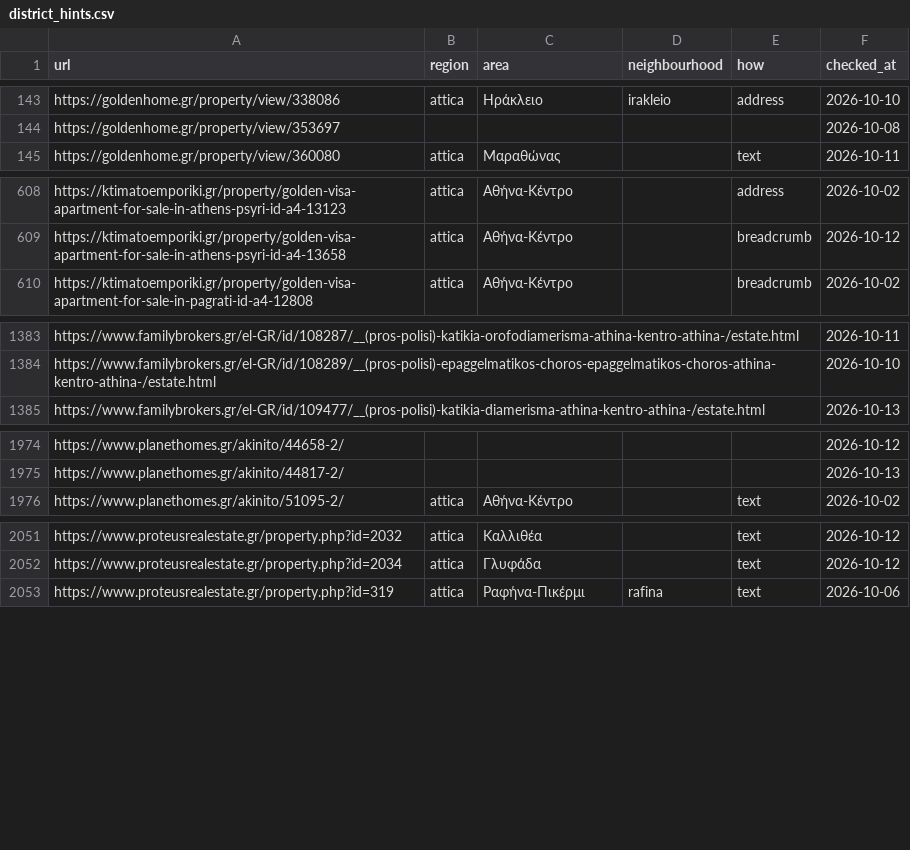
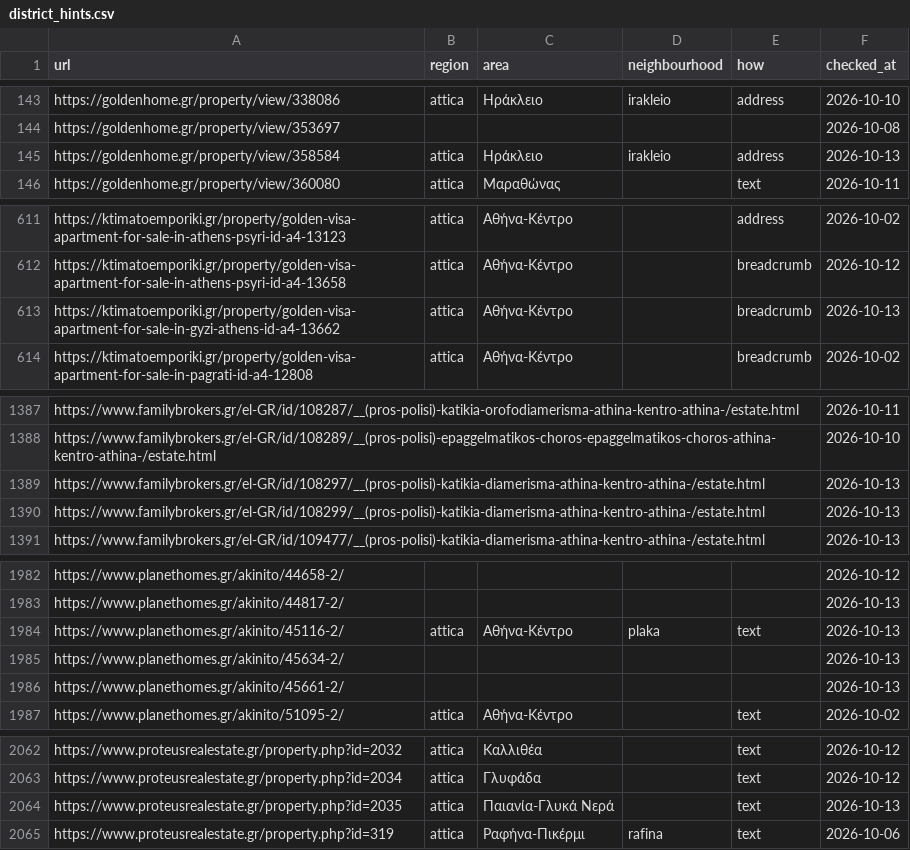
Before and after one commit to jenyshir-eng/Greece-real-estate, a CSV file: cities/athens/data/listings/district_hints.csv, drawn as a sheet; only a part is shown, gaps mark what is left out; the diff covers the shown part only.

```diff
--- a/cities/athens/data/listings/district_hints.csv
+++ b/cities/athens/data/listings/district_hints.csv
@@ -144,2 +144,3 @@ https://goldenhome.gr/property/view/338086,attica,Ηράκλειο,irakleio,addr
 https://goldenhome.gr/property/view/353697,,,,,2026-10-08
+https://goldenhome.gr/property/view/358584,attica,Ηράκλειο,irakleio,address,2026-10-13
 https://goldenhome.gr/property/view/360080,attica,Μαραθώνας,,text,2026-10-11
@@ -609,2 +612,3 @@ https://ktimatoemporiki.gr/property/golden-visa-apartment-for-sale-in-athens-psy
 https://ktimatoemporiki.gr/property/golden-visa-apartment-for-sale-in-athens-psyri-id-a4-13658,attica,Αθήνα-Κέντρο,,breadcrumb,2026-10-12
+https://ktimatoemporiki.gr/property/golden-visa-apartment-for-sale-in-gyzi-athens-id-a4-13662,attica,Αθήνα-Κέντρο,,breadcrumb,2026-10-13
 https://ktimatoemporiki.gr/property/golden-visa-apartment-for-sale-in-pagrati-id-a4-12808,attica,Αθήνα-Κέντρο,,breadcrumb,2026-10-02
@@ -1384,2 +1388,4 @@ https://www.familybrokers.gr/el-GR/id/108287/__(pros-polisi)-katikia-orofodiamer
 https://www.familybrokers.gr/el-GR/id/108289/__(pros-polisi)-epaggelmatikos-choros-epaggelmatikos-choros-athina-kentro-athina-/estate.html,,,,,2026-10-10
+https://www.familybrokers.gr/el-GR/id/108297/__(pros-polisi)-katikia-diamerisma-athina-kentro-athina-/estate.html,,,,,2026-10-13
+https://www.familybrokers.gr/el-GR/id/108299/__(pros-polisi)-katikia-diamerisma-athina-kentro-athina-/estate.html,,,,,2026-10-13
 https://www.familybrokers.gr/el-GR/id/109477/__(pros-polisi)-katikia-diamerisma-athina-kentro-athina-/estate.html,,,,,2026-10-13
@@ -1975,2 +1983,5 @@ https://www.planethomes.gr/akinito/44658-2/,,,,,2026-10-12
 https://www.planethomes.gr/akinito/44817-2/,,,,,2026-10-13
+https://www.planethomes.gr/akinito/45116-2/,attica,Αθήνα-Κέντρο,plaka,text,2026-10-13
+https://www.planethomes.gr/akinito/45634-2/,,,,,2026-10-13
+https://www.planethomes.gr/akinito/45661-2/,,,,,2026-10-13
 https://www.planethomes.gr/akinito/51095-2/,attica,Αθήνα-Κέντρο,,text,2026-10-02
@@ -2052,2 +2063,3 @@ https://www.proteusrealestate.gr/property.php?id=2032,attica,Καλλιθέα,,t
 https://www.proteusrealestate.gr/property.php?id=2034,attica,Γλυφάδα,,text,2026-10-12
+https://www.proteusrealestate.gr/property.php?id=2035,attica,Παιανία-Γλυκά Νερά,,text,2026-10-13
 https://www.proteusrealestate.gr/property.php?id=319,attica,Ραφήνα-Πικέρμι,rafina,text,2026-10-06
```
Also changed, not shown: 5 added rows elsewhere in this file, cities/athens/data/listings/collect_report.csv, cities/athens/data/listings/listings_telegram.csv, 13 other files.
